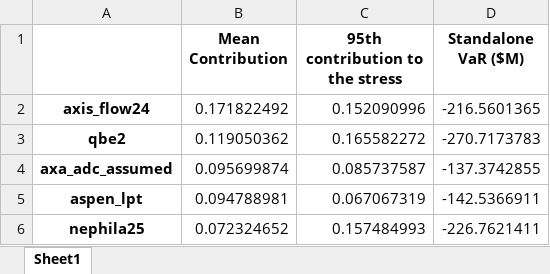
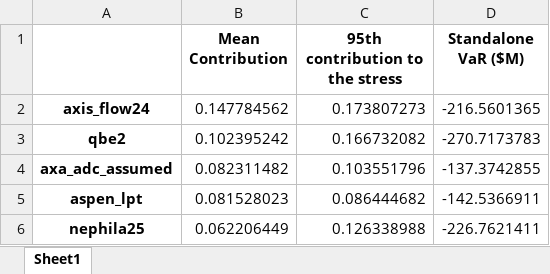
Before and after one commit to maxmatthews-egl/automation-processes, an Excel workbook: three_lens_table.xlsx, sheet Sheet1, drawn as a sheet; values as stored, in another font and other column widths than the file's, no borders; the diff names each change by its address in the sheet, - before the commit and + after, or states it on an @@ line.

Commit message:
Three lens table agreed with runID 5954

```diff
--- a/three_lens_table.xlsx (sheet Sheet1)
+++ b/three_lens_table.xlsx (sheet Sheet1)
-B2 (Mean Contribution): 0.171822492
+B2 (Mean Contribution): 0.147784562
-C2 (95th contribution to the stress): 0.152090996
+C2 (95th contribution to the stress): 0.173807273
-B3 (Mean Contribution): 0.119050362
+B3 (Mean Contribution): 0.102395242
-C3 (95th contribution to the stress): 0.165582272
+C3 (95th contribution to the stress): 0.166732082
-B4 (Mean Contribution): 0.095699874
+B4 (Mean Contribution): 0.082311482
-C4 (95th contribution to the stress): 0.085737587
+C4 (95th contribution to the stress): 0.103551796
-B5 (Mean Contribution): 0.094788981
+B5 (Mean Contribution): 0.081528023
-C5 (95th contribution to the stress): 0.067067319
+C5 (95th contribution to the stress): 0.086444682
-B6 (Mean Contribution): 0.072324652
+B6 (Mean Contribution): 0.062206449
-C6 (95th contribution to the stress): 0.157484993
+C6 (95th contribution to the stress): 0.126338988
```
Also changed, not shown: 1 other file.
